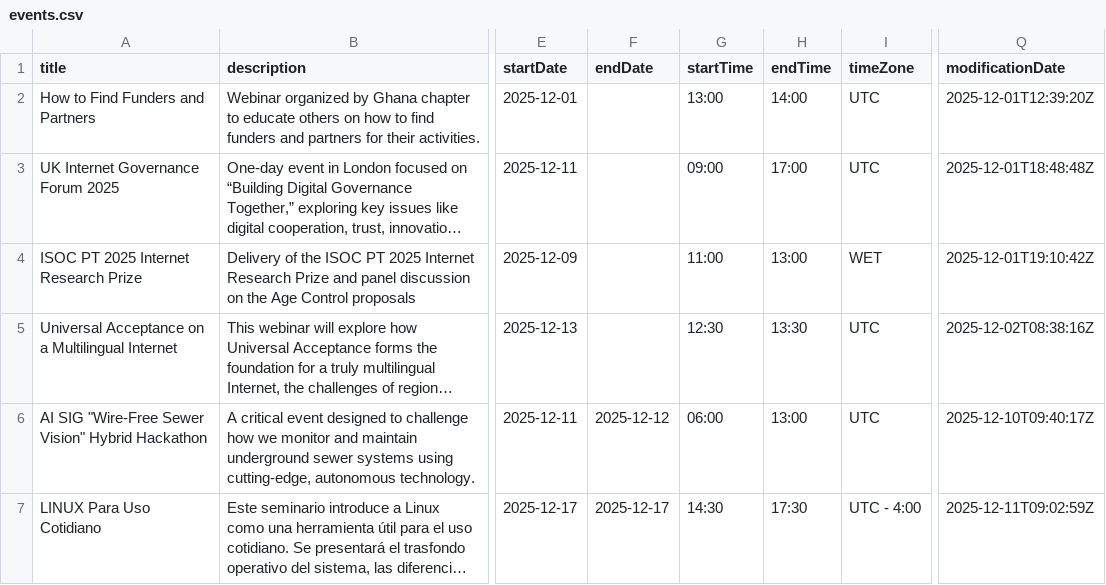
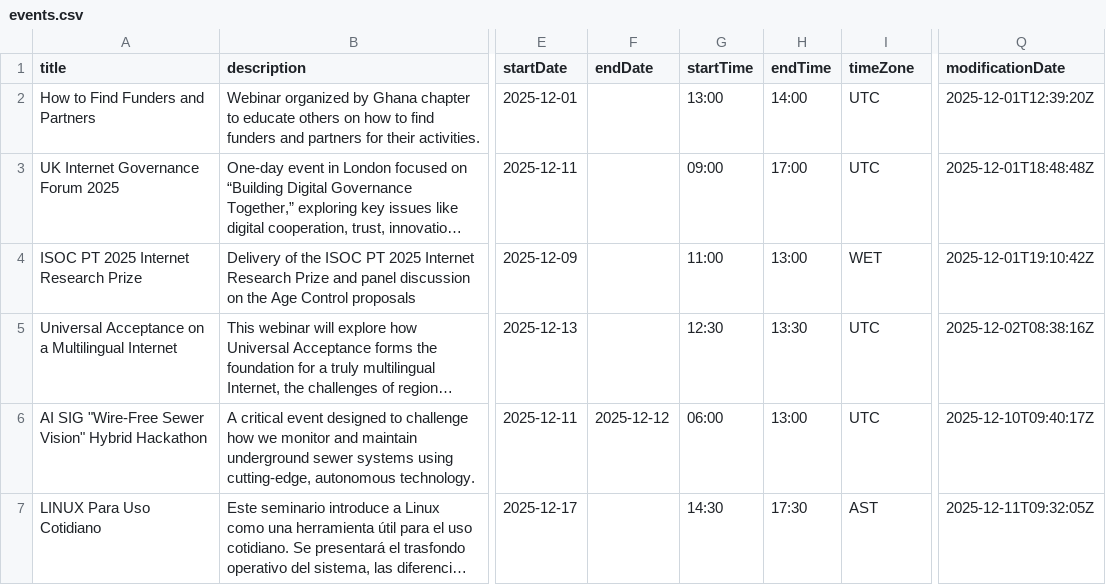
Before and after one commit to InternetSociety/community-opportunities, a CSV file: community-events/data/events.csv, drawn as a sheet; only a part is shown, gaps mark what is left out; long unchanged cells end in …; the diff names each change by its address in the sheet, - before the commit and + after, or states it on an @@ line.

```diff
--- a/community-events/data/events.csv
+++ b/community-events/data/events.csv
-F7 (endDate): 2025-12-17
+F7 (endDate): (empty)
-I7 (timeZone): UTC - 4:00
+I7 (timeZone): AST
-Q7 (modificationDate): 2025-12-11T09:02:59Z
+Q7 (modificationDate): 2025-12-11T09:32:05Z
```
Also changed, not shown: 1 other file.
